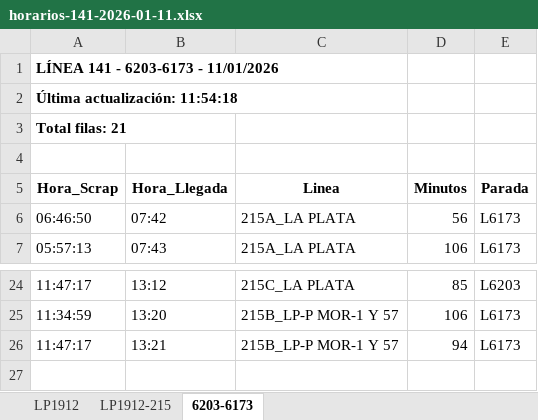
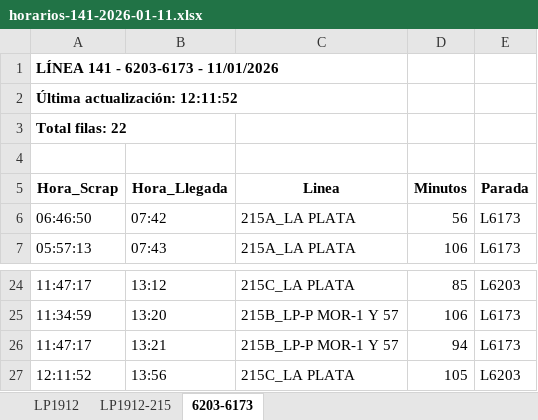
Before and after one commit to palomac00/recolector-cuadradoapp, an Excel workbook: data/horarios-141-2026-01-11.xlsx, sheet 6203-6173, drawn as a sheet; only a part is shown, gaps mark what is left out; values as stored, in another font and other column widths than the file's, no borders; the diff names each change by its address in the sheet, - before the commit and + after, or states it on an @@ line.

```diff
--- a/data/horarios-141-2026-01-11.xlsx (sheet 6203-6173)
+++ b/data/horarios-141-2026-01-11.xlsx (sheet 6203-6173)
-A2 (Hora_Scrap): Última actualización: 11:54:18
+A2 (Hora_Scrap): Última actualización: 12:11:52
-A3 (Hora_Scrap): Total filas: 21
+A3 (Hora_Scrap): Total filas: 22
+row 27: 12:11:52 | 13:56 | 215C_LA PLATA | 105 | L6203
```
Also changed, not shown: sheet LP1912, sheet LP1912-215.
